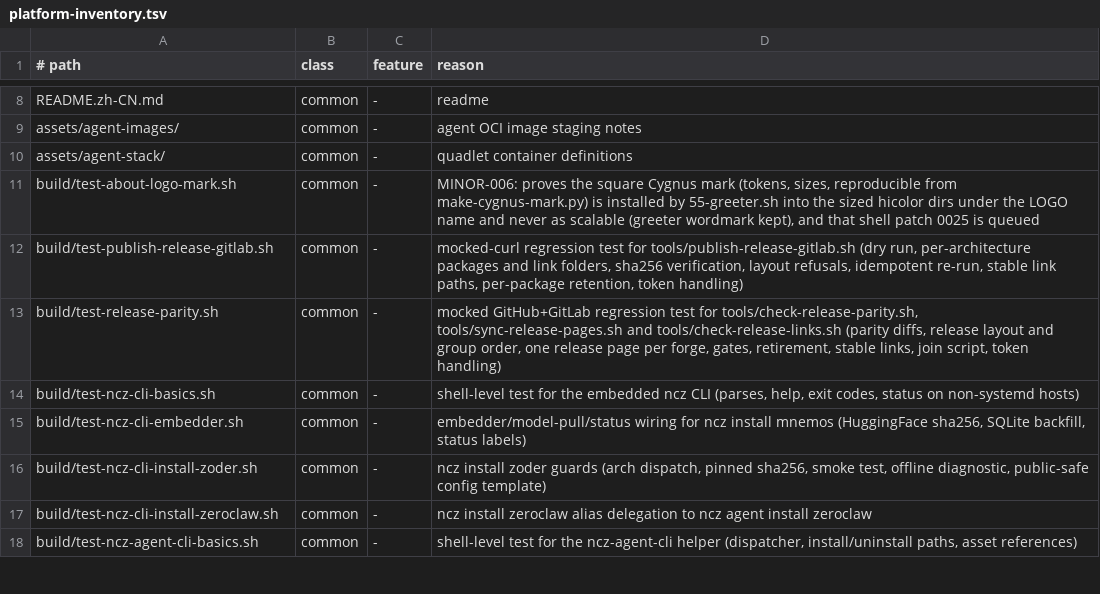
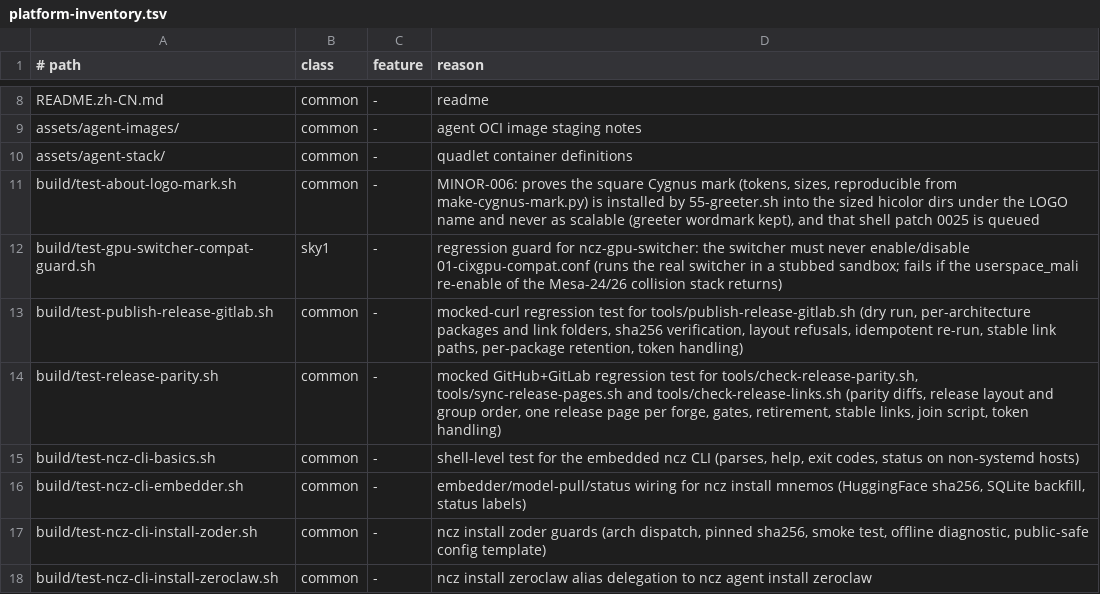
Before and after one commit to ncz-os/cix-installer, a TSV file: docs/platform-inventory.tsv, drawn as a sheet; only a part is shown, gaps mark what is left out; the shorter side is filled out with more unchanged rows; the diff names each change by its address in the sheet, - before the commit and + after, or states it on an @@ line.

Commit message:
test(gpu): guard the ncz-gpu-switcher against re-enabling 01-cixgpu-compat.conf
The verdict on 5776efd6 (branch fix/gpu-switcher-stop-reenabling-compat,
never merged, 1516 commits behind the preview3 base) is (A) SUPERSEDED,
and this commit pins that verdict against regression:

- 60a39a23 ("ncz-gpu-switcher must never re-enable 01-cixgpu-compat.conf",
  2026-09-16) is the same fix done further -- it removes the LD_COMPAT
  toggle from BOTH userspace_mali() and userspace_panthor() (5776efd6
  touched only userspace_mali()), records the metal-verified O6N crash
  and its live verification, and is an ancestor of
  release/preview3-20261017. On this base the only LD_COMPAT occurrence
  left in the switcher is the path definition plus the "never touched"
  comments. Porting 5776efd6 would be a no-op at best.

The superseded branch had no test of its own, so the invariant lived only
in a comment. build/test-gpu-switcher-compat-guard.sh pins it by RUNNING
the real switcher in the same stubbed sandbox as
build/test-gpu-switcher-fallback.sh:
  * static: fail on any enable_file/disable_file call that references
    $LD_COMPAT, and on the install-time hook (26-gpu-default-mali.sh)
    no longer disabling the file;
  * behavioral: mali mode with the file pre-disabled (the shipped state)
    must leave it disabled -- a re-introduced enable_file $LD_COMPAT in
    userspace_mali() flips exactly this case; mali and panthor modes with
    the file pre-enabled must leave it enabled (no disable_file
    regression either).

Verified the guard catches the bug: with the 5776efd6 regression line
re-introduced into userspace_mali(), the test fails (static hit + the
file re-enabled on disk, exit 1); on the committed code all 9 checks
pass. Also verified on base e3afdd1d: test-gpu-switcher-fallback 37/37,
test-firstboot-gpu 66/66, test-gpu-probe-no-hang 13/13, lint-platform
(clean, inventory row added for the new test).

docs/GPU-SWITCHER-COMPAT-DECISION.md (section "Tests") records the new
guard; the MINOR-003 switcher-writes-blacklist item stays deferred.

```diff
--- a/docs/platform-inventory.tsv
+++ b/docs/platform-inventory.tsv
+row 12: build/test-gpu-switcher-compat-guard.sh | sky1 | - | regression guard for ncz-gpu-switcher: the switcher must never enable/disable 01-cixgpu-compat.conf (runs the real switcher in a stubbed sandbox; fails if the userspace_mali re-enable of the Mesa-24/26 collision stack returns)
```
Also changed, not shown: 2 other files.
